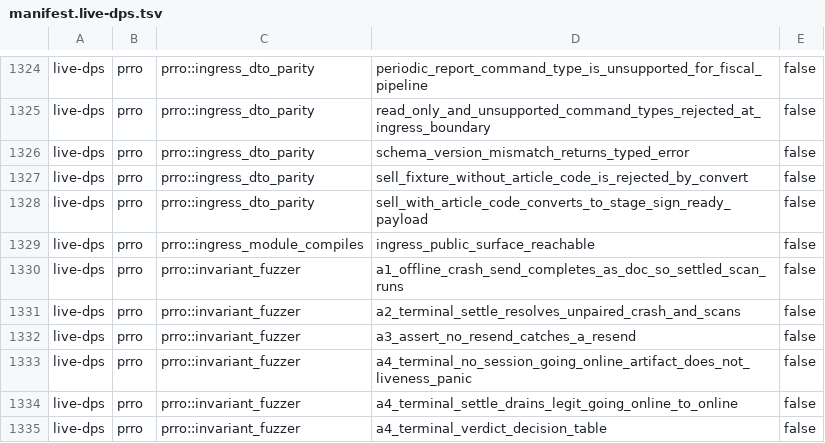
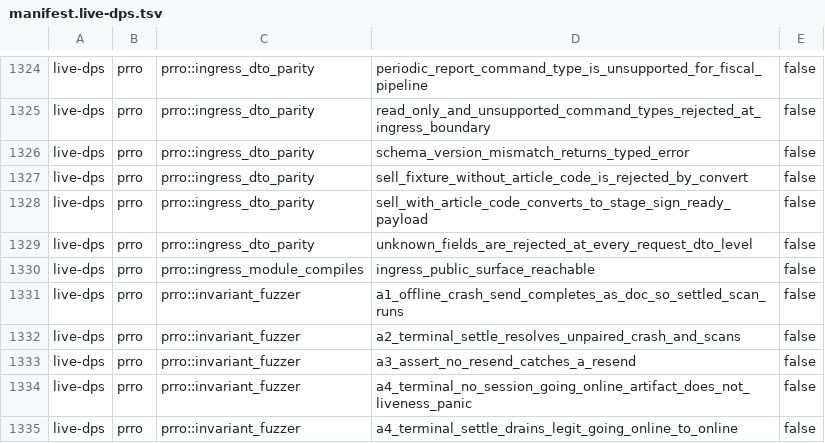
Before and after one commit to Setter1981/PRRO_GATE, a TSV file: docs/cs1r/inventory/manifest.live-dps.tsv, drawn as a sheet; only a part is shown, gaps mark what is left out; the shorter side is filled out with more unchanged rows; the diff names each change by its address in the sheet, - before the commit and + after, or states it on an @@ line.

```diff
--- a/docs/cs1r/inventory/manifest.live-dps.tsv
+++ b/docs/cs1r/inventory/manifest.live-dps.tsv
+row 1329: live-dps | prro | prro::ingress_dto_parity | unknown_fields_are_rejected_at_every_request_dto_level | false
```
Also changed, not shown: docs/cs1r/inventory/manifest.test-support.tsv, 3 other files.
